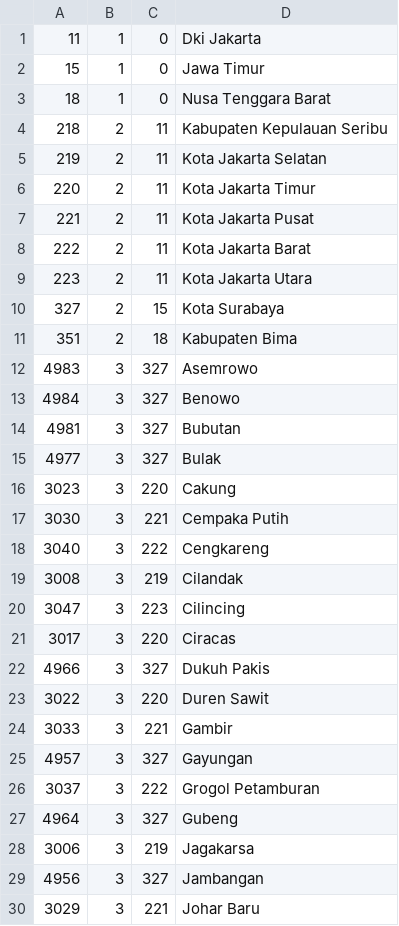
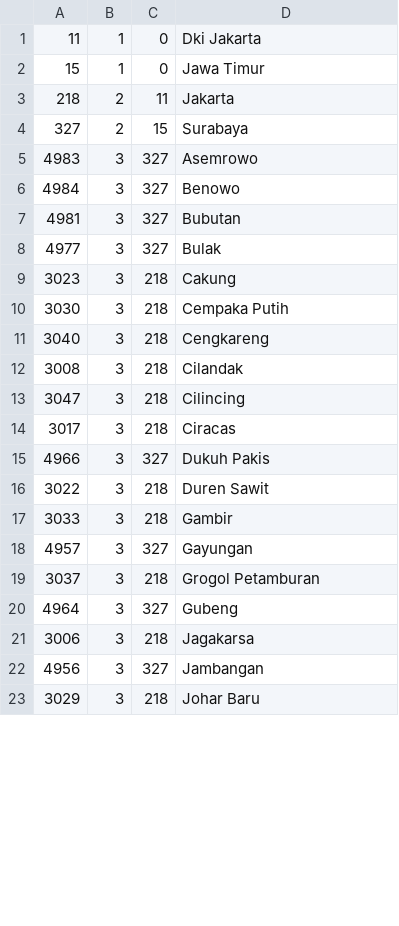
Before and after one commit to webappid/laravel-regions, a CSV file: src/Resources/csv/dummy/regions.csv, drawn as a sheet; only a part is shown; the diff covers the shown part only.

Commit message:
Update dummy data

```diff
--- a/src/Resources/csv/dummy/regions.csv
+++ b/src/Resources/csv/dummy/regions.csv
@@ -2,11 +2,4 @@
 15,1,0,Jawa Timur
-18,1,0,Nusa Tenggara Barat
-218,2,11,Kabupaten Kepulauan Seribu
-219,2,11,Kota Jakarta Selatan
-220,2,11,Kota Jakarta Timur
-221,2,11,Kota Jakarta Pusat
-222,2,11,Kota Jakarta Barat
-223,2,11,Kota Jakarta Utara
-327,2,15,Kota Surabaya
-351,2,18,Kabupaten Bima
+218,2,11,Jakarta
+327,2,15,Surabaya
 4983,3,327,Asemrowo
@@ -15,16 +8,16 @@
 4977,3,327,Bulak
-3023,3,220,Cakung
-3030,3,221,Cempaka Putih
-3040,3,222,Cengkareng
-3008,3,219,Cilandak
-3047,3,223,Cilincing
-3017,3,220,Ciracas
+3023,3,218,Cakung
+3030,3,218,Cempaka Putih
+3040,3,218,Cengkareng
+3008,3,218,Cilandak
+3047,3,218,Cilincing
+3017,3,218,Ciracas
 4966,3,327,Dukuh Pakis
-3022,3,220,Duren Sawit
-3033,3,221,Gambir
+3022,3,218,Duren Sawit
+3033,3,218,Gambir
 4957,3,327,Gayungan
-3037,3,222,Grogol Petamburan
+3037,3,218,Grogol Petamburan
 4964,3,327,Gubeng
-3006,3,219,Jagakarsa
+3006,3,218,Jagakarsa
 4956,3,327,Jambangan
-3029,3,221,Johar Baru
+3029,3,218,Johar Baru
```
Also changed, not shown: 25 edited cells elsewhere in this file.
